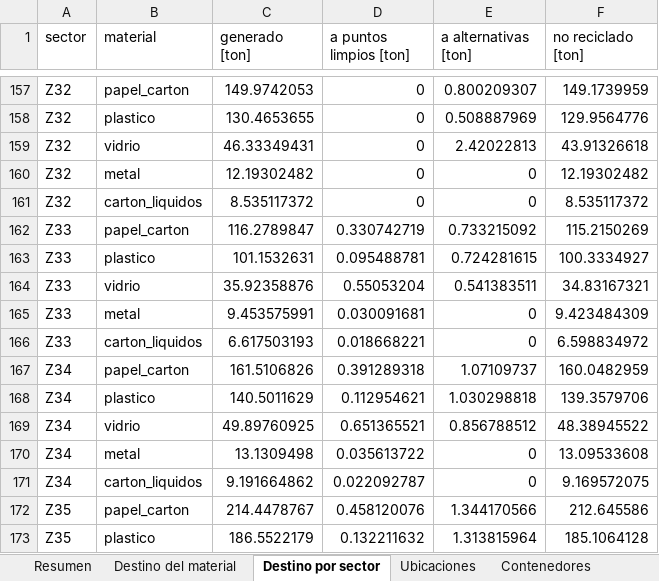
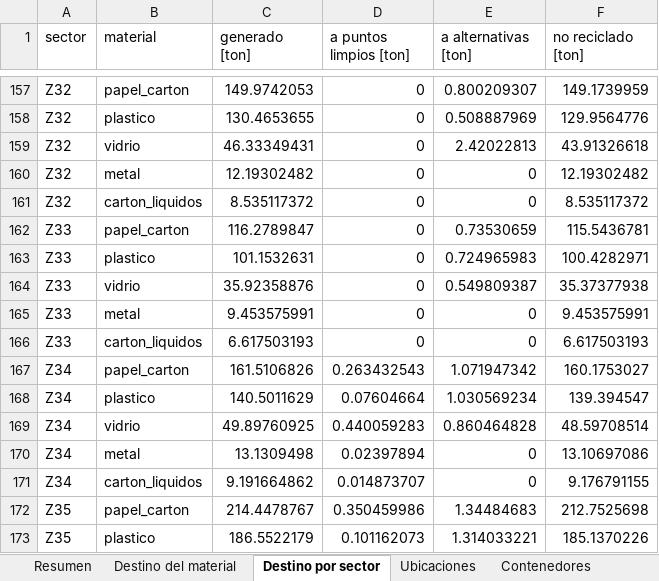
Before and after one commit to matidv-eng/Proyecto-Opti, an Excel workbook: E3_para_correr/Análisis de Excels/resultados.xlsx, sheet Destino por sector, drawn as a sheet; only a part is shown, gaps mark what is left out; values as stored, in another font and other column widths than the file's, no borders; the diff covers the shown part only; the diff names each change by its address in the sheet, - before the commit and + after, or states it on an @@ line.

```diff
--- a/E3_para_correr/Análisis de Excels/resultados.xlsx (sheet Destino por sector)
+++ b/E3_para_correr/Análisis de Excels/resultados.xlsx (sheet Destino por sector)
-D162 (a puntos limpios [ton]): 0.330742719
+D162 (a puntos limpios [ton]): 0
-E162 (a alternativas [ton]): 0.733215092
+E162 (a alternativas [ton]): 0.73530659
-F162 (no reciclado [ton]): 115.2150269
+F162 (no reciclado [ton]): 115.5436781
-D163 (a puntos limpios [ton]): 0.095488781
+D163 (a puntos limpios [ton]): 0
-E163 (a alternativas [ton]): 0.724281615
+E163 (a alternativas [ton]): 0.724965983
-F163 (no reciclado [ton]): 100.3334927
+F163 (no reciclado [ton]): 100.4282971
-D164 (a puntos limpios [ton]): 0.55053204
+D164 (a puntos limpios [ton]): 0
-E164 (a alternativas [ton]): 0.541383511
+E164 (a alternativas [ton]): 0.549809387
-F164 (no reciclado [ton]): 34.83167321
+F164 (no reciclado [ton]): 35.37377938
-D165 (a puntos limpios [ton]): 0.030091681
+D165 (a puntos limpios [ton]): 0
-F165 (no reciclado [ton]): 9.423484309
+F165 (no reciclado [ton]): 9.453575991
-D166 (a puntos limpios [ton]): 0.018668221
+D166 (a puntos limpios [ton]): 0
-F166 (no reciclado [ton]): 6.598834972
+F166 (no reciclado [ton]): 6.617503193
-D167 (a puntos limpios [ton]): 0.391289318
+D167 (a puntos limpios [ton]): 0.263432543
-E167 (a alternativas [ton]): 1.07109737
+E167 (a alternativas [ton]): 1.071947342
-F167 (no reciclado [ton]): 160.0482959
+F167 (no reciclado [ton]): 160.1753027
-D168 (a puntos limpios [ton]): 0.112954621
+D168 (a puntos limpios [ton]): 0.07604664
-E168 (a alternativas [ton]): 1.030298818
+E168 (a alternativas [ton]): 1.030569234
-F168 (no reciclado [ton]): 139.3579706
+F168 (no reciclado [ton]): 139.394547
-D169 (a puntos limpios [ton]): 0.651365521
+D169 (a puntos limpios [ton]): 0.440059283
-E169 (a alternativas [ton]): 0.856788512
+E169 (a alternativas [ton]): 0.860464828
-F169 (no reciclado [ton]): 48.38945522
+F169 (no reciclado [ton]): 48.59708514
-D170 (a puntos limpios [ton]): 0.035613722
+D170 (a puntos limpios [ton]): 0.02397894
-F170 (no reciclado [ton]): 13.09533608
+F170 (no reciclado [ton]): 13.10697086
-D171 (a puntos limpios [ton]): 0.022092787
+D171 (a puntos limpios [ton]): 0.014873707
-F171 (no reciclado [ton]): 9.169572075
+F171 (no reciclado [ton]): 9.176791155
-D172 (a puntos limpios [ton]): 0.458120076
+D172 (a puntos limpios [ton]): 0.350459986
-E172 (a alternativas [ton]): 1.344170566
+E172 (a alternativas [ton]): 1.34484683
-F172 (no reciclado [ton]): 212.645586
+F172 (no reciclado [ton]): 212.7525698
-D173 (a puntos limpios [ton]): 0.132211632
+D173 (a puntos limpios [ton]): 0.101162073
-E173 (a alternativas [ton]): 1.313815964
+E173 (a alternativas [ton]): 1.314033221
-F173 (no reciclado [ton]): 185.1064128
+F173 (no reciclado [ton]): 185.1370226
```
Also changed, not shown: 1652 edited cells elsewhere in this sheet, sheet Reporte por Semana, sheet Recolectado, sheet Paradas por Punto, sheet Recorridos por Semana, sheet Contenedores, sheet Destino del material, 3 more sheets, E3_para_correr/Análisis de Excels/validacion.xlsx, E3_para_correr/Instancias Excel/instancia_E4.xlsx.
